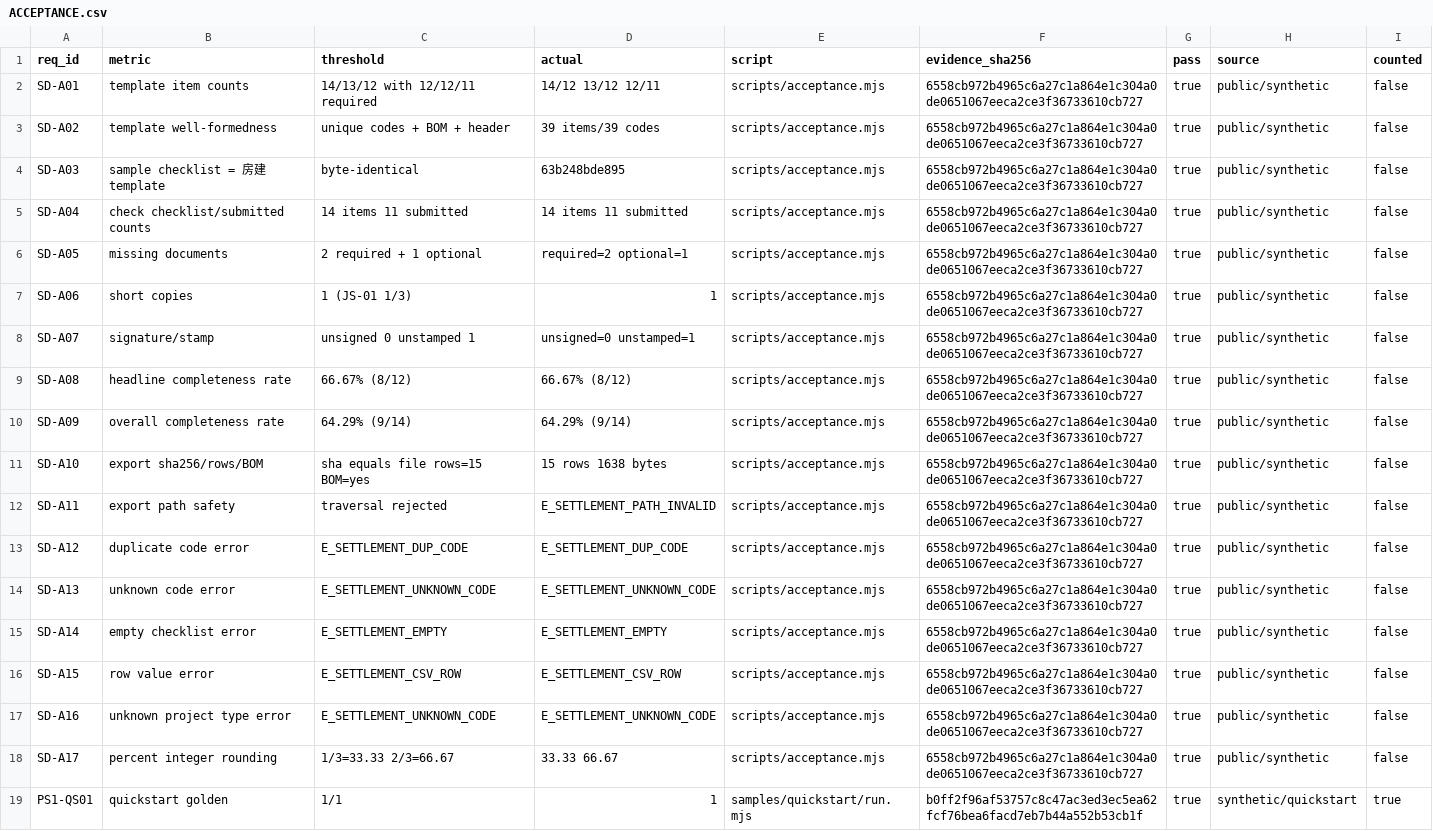
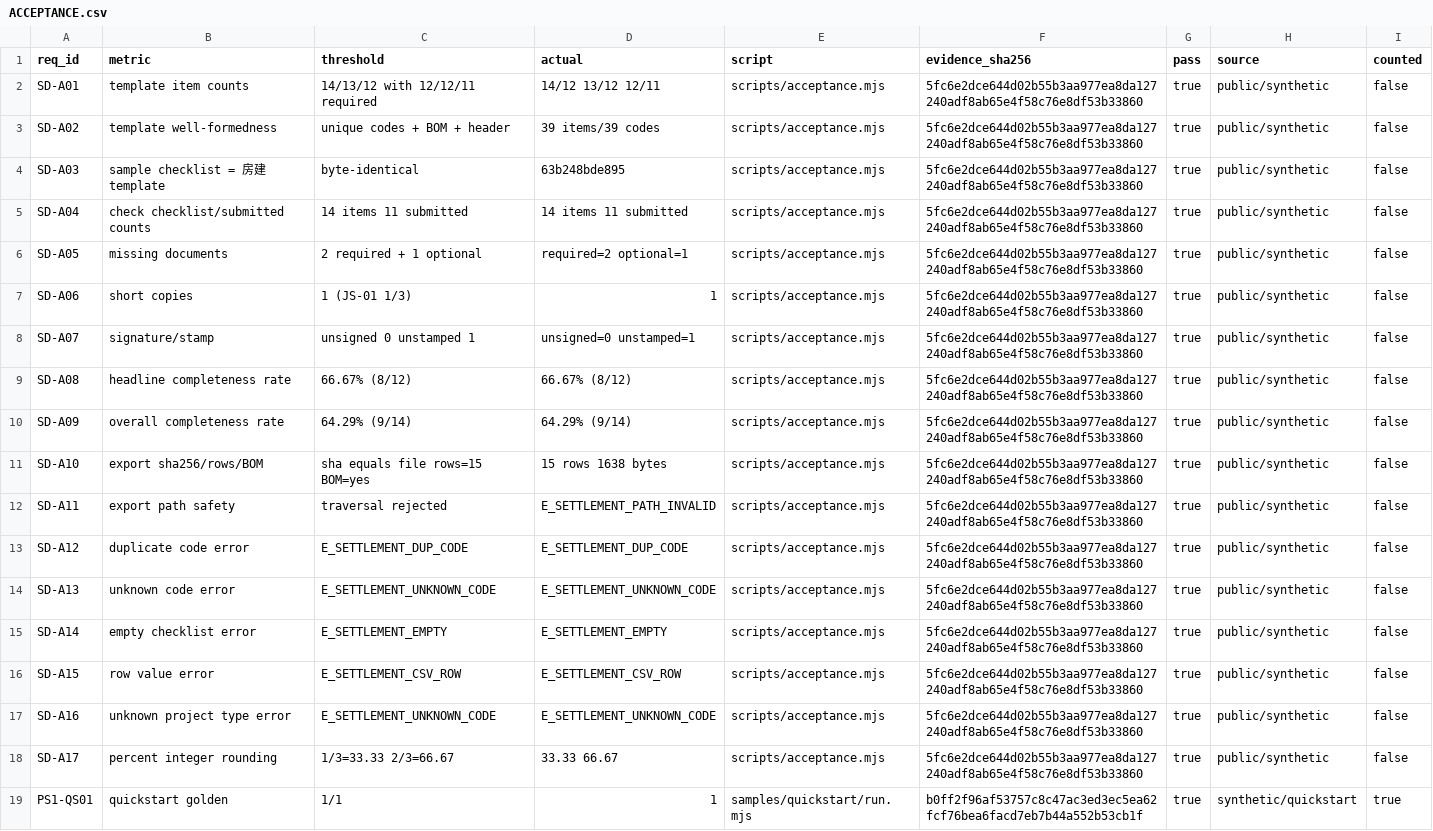
Before and after one commit to PerryLink/dsh-settlement-docs, a CSV file: ACCEPTANCE.csv, drawn as a sheet; the diff names each change by its address in the sheet, - before the commit and + after, or states it on an @@ line.

```diff
--- a/ACCEPTANCE.csv
+++ b/ACCEPTANCE.csv
-F2:F18 (evidence_sha256): 6558cb972b4965c6a27c1a864e1c304a0de0651067eeca2ce3f36733610cb727
+F2:F18 (evidence_sha256): 5fc6e2dce644d02b55b3aa977ea8da127240adf8ab65e4f58c76e8df53b33860
```
Also changed, not shown: 24 other files.
